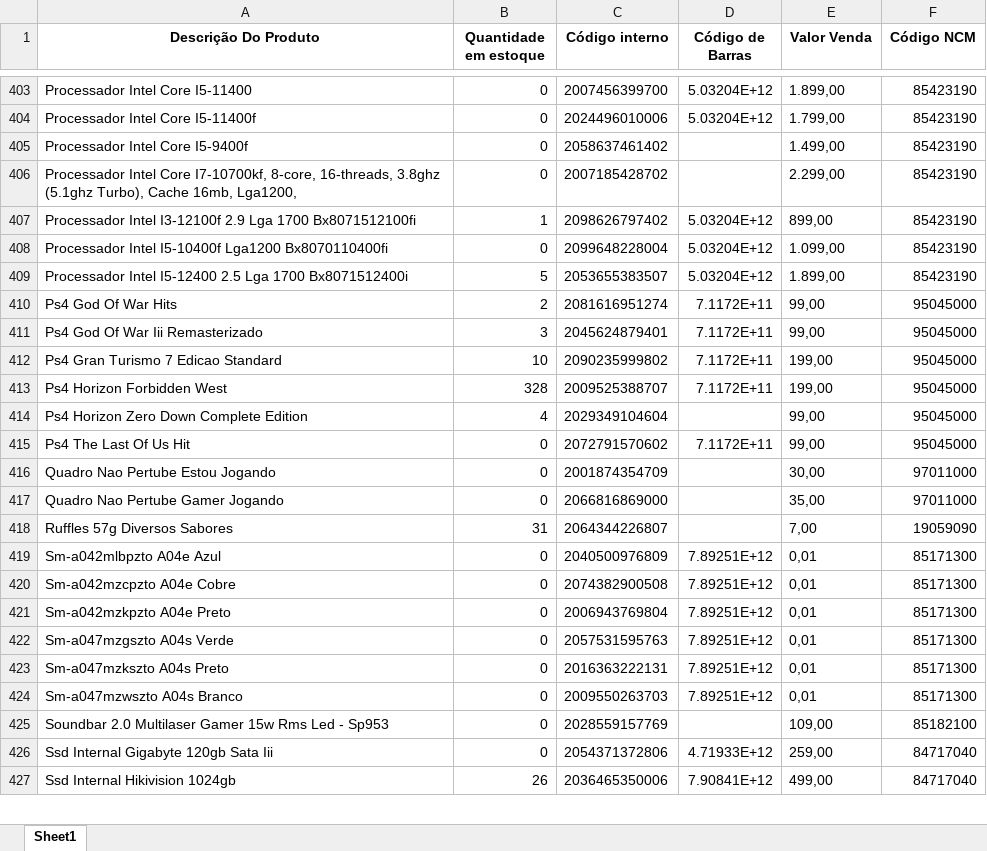
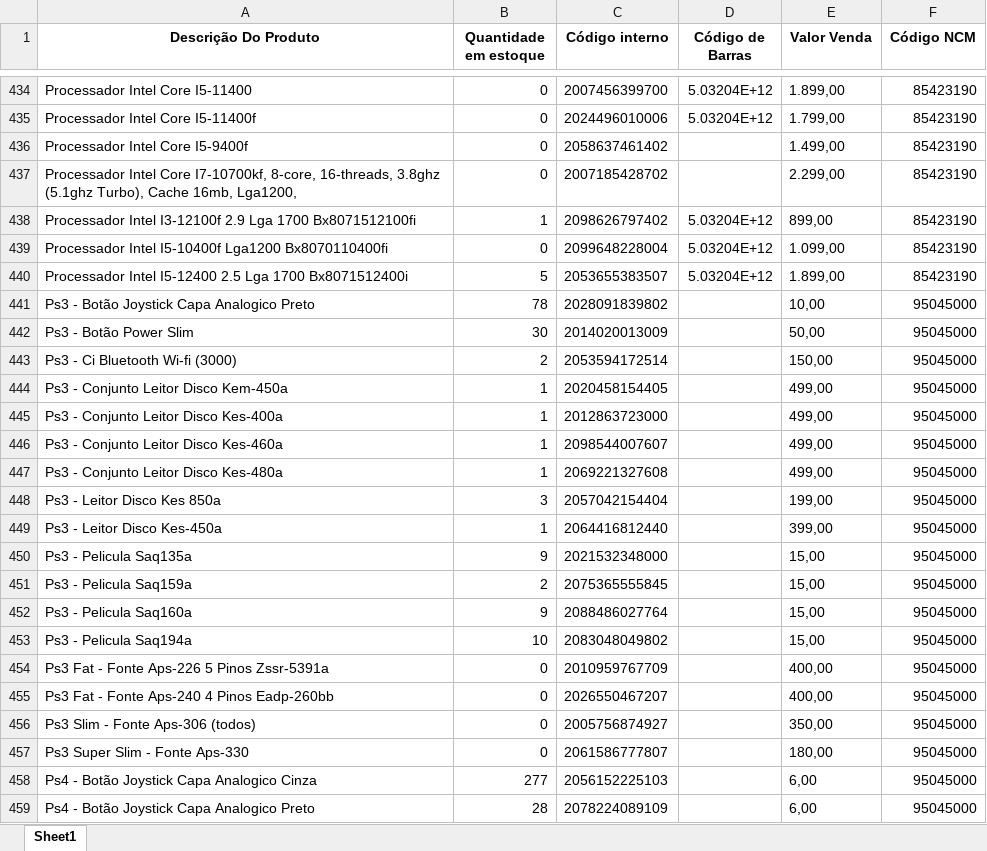
Before and after one commit to levirod/playergames, an Excel workbook: planilha_tagplus.xlsx, sheet Sheet1, drawn as a sheet; only a part is shown, gaps mark what is left out; the shorter side is filled out with more unchanged rows; values as stored, in another font and other column widths than the file's, no borders; the diff covers the shown part only; the diff names each change by its address in the sheet, - before the commit and + after, or states it on an @@ line.

```diff
--- a/planilha_tagplus.xlsx (sheet Sheet1)
+++ b/planilha_tagplus.xlsx (sheet Sheet1)
+row 441: Ps3 - Botão Joystick Capa Analogico Preto | 78 | 2028091839802 |  | 10,00 | 95045000
+row 442: Ps3 - Botão Power Slim | 30 | 2014020013009 |  | 50,00 | 95045000
+row 443: Ps3 - Ci Bluetooth Wi-fi (3000) | 2 | 2053594172514 |  | 150,00 | 95045000
+row 444: Ps3 - Conjunto Leitor Disco Kem-450a | 1 | 2020458154405 |  | 499,00 | 95045000
+row 445: Ps3 - Conjunto Leitor Disco Kes-400a | 1 | 2012863723000 |  | 499,00 | 95045000
+row 446: Ps3 - Conjunto Leitor Disco Kes-460a | 1 | 2098544007607 |  | 499,00 | 95045000
+row 447: Ps3 - Conjunto Leitor Disco Kes-480a | 1 | 2069221327608 |  | 499,00 | 95045000
+row 448: Ps3 - Leitor Disco Kes 850a | 3 | 2057042154404 |  | 199,00 | 95045000
+row 449: Ps3 - Leitor Disco Kes-450a | 1 | 2064416812440 |  | 399,00 | 95045000
+row 450: Ps3 - Pelicula Saq135a | 9 | 2021532348000 |  | 15,00 | 95045000
+row 451: Ps3 - Pelicula Saq159a | 2 | 2075365555845 |  | 15,00 | 95045000
+row 452: Ps3 - Pelicula Saq160a | 9 | 2088486027764 |  | 15,00 | 95045000
+row 453: Ps3 - Pelicula Saq194a | 10 | 2083048049802 |  | 15,00 | 95045000
+row 454: Ps3 Fat - Fonte Aps-226 5 Pinos Zssr-5391a | 0 | 2010959767709 |  | 400,00 | 95045000
+row 455: Ps3 Fat - Fonte Aps-240 4 Pinos Eadp-260bb | 0 | 2026550467207 |  | 400,00 | 95045000
+row 456: Ps3 Slim - Fonte Aps-306 (todos) | 0 | 2005756874927 |  | 350,00 | 95045000
+row 457: Ps3 Super Slim - Fonte Aps-330 | 0 | 2061586777807 |  | 180,00 | 95045000
+row 458: Ps4 - Botão Joystick Capa Analogico Cinza | 277 | 2056152225103 |  | 6,00 | 95045000
+row 459: Ps4 - Botão Joystick Capa Analogico Preto | 28 | 2078224089109 |  | 6,00 | 95045000
```
Also changed, not shown: 122 added rows elsewhere in this sheet, paraosite.xlsx, 5 other files.
